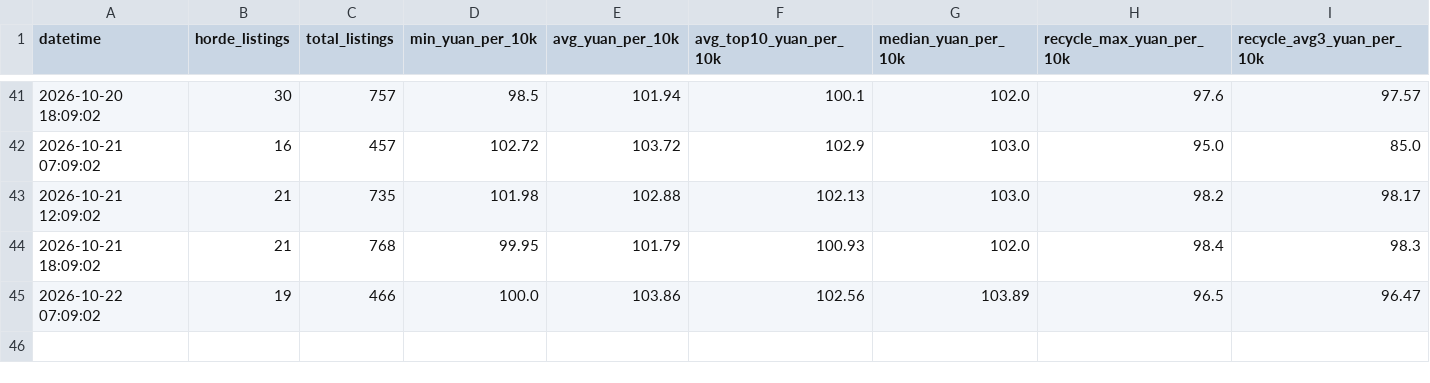
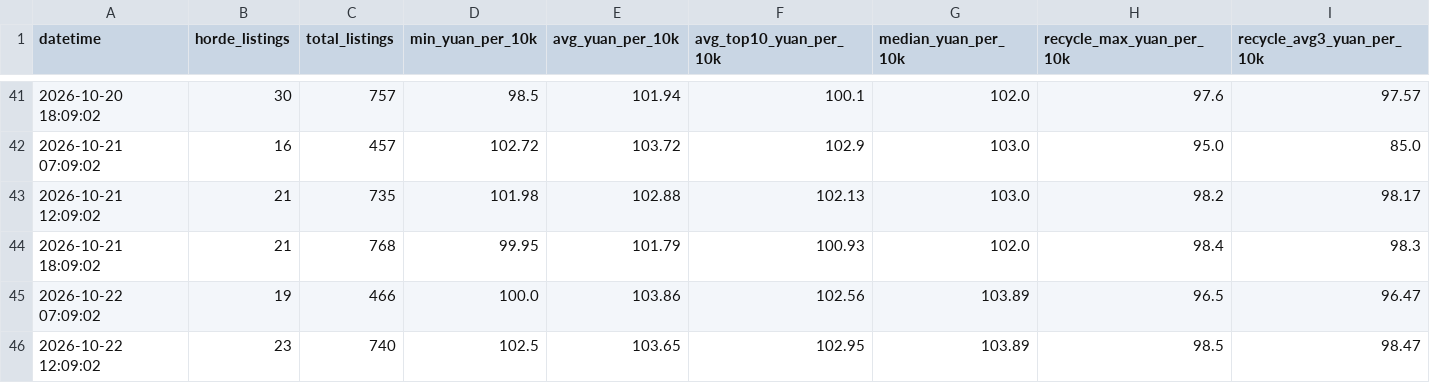
Before and after one commit to Wyao886/wow-gold-price, a CSV file: gold_price_history.csv, drawn as a sheet; only a part is shown, gaps mark what is left out; the diff names each change by its address in the sheet, - before the commit and + after, or states it on an @@ line.

Commit message:
gold: 2026-10-22 12:09

```diff
--- a/gold_price_history.csv
+++ b/gold_price_history.csv
+row 46: 2026-10-22 12:09:02 | 23 | 740 | 102.5 | 103.65 | 102.95 | 103.89 | 98.5 | 98.47
```
